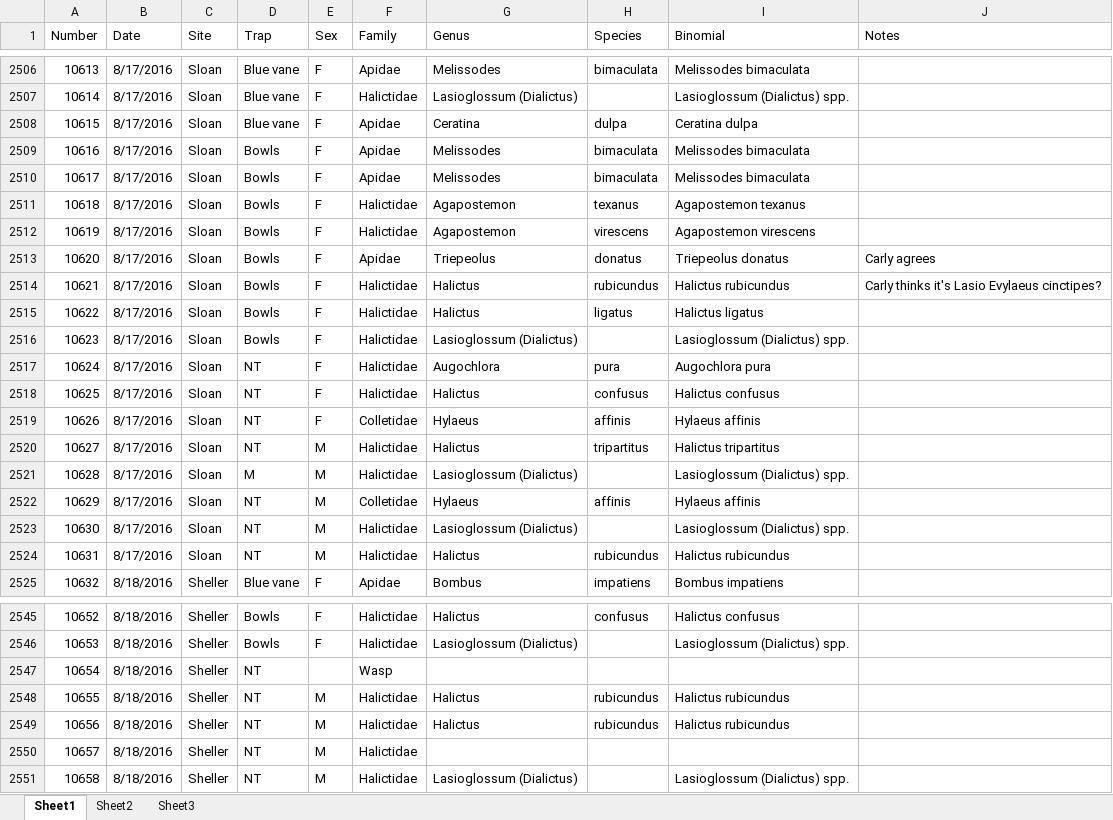
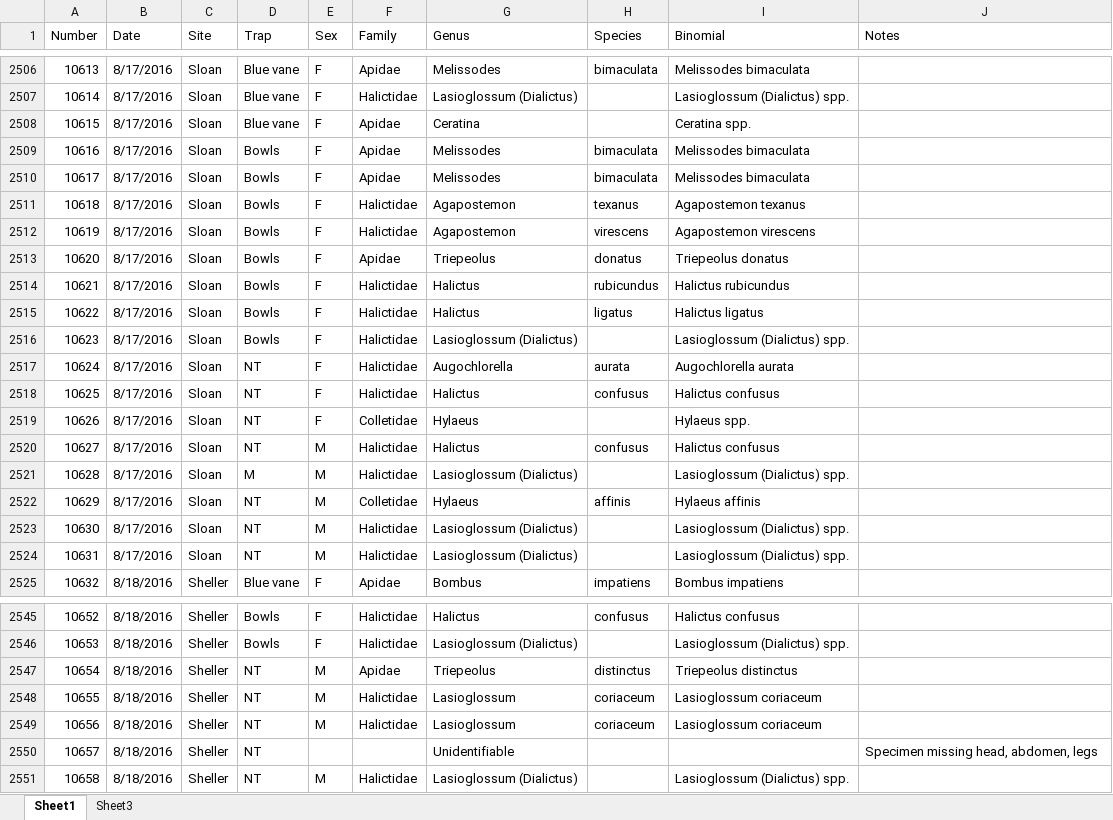
Before and after one commit to morganmackert/mmackert, an Excel workbook: Data/bees/working/2016 Bee IDs.xlsx, sheet Sheet1, drawn as a sheet; only a part is shown, gaps mark what is left out; values as stored, in another font and other column widths than the file's, no cell formats; the diff covers the shown part only; the diff names each change by its address in the sheet, - before the commit and + after, or states it on an @@ line.

```diff
--- a/Data/bees/working/2016 Bee IDs.xlsx (sheet Sheet1)
+++ b/Data/bees/working/2016 Bee IDs.xlsx (sheet Sheet1)
-sheet tab: Sheet2
-H2508 (Species): dulpa
+H2508 (Species): (empty)
-I2508 (Binomial): Ceratina dulpa
+I2508 (Binomial): Ceratina spp.
-J2513 (Notes): Carly agrees
+J2513 (Notes): (empty)
-J2514 (Notes): Carly thinks it's Lasio Evylaeus cinctipes?
+J2514 (Notes): (empty)
-G2517 (Genus): Augochlora
+G2517 (Genus): Augochlorella
-H2517 (Species): pura
+H2517 (Species): aurata
-I2517 (Binomial): Augochlora pura
+I2517 (Binomial): Augochlorella aurata
-H2519 (Species): affinis
+H2519 (Species): (empty)
-I2519 (Binomial): Hylaeus affinis
+I2519 (Binomial): Hylaeus spp.
-H2520 (Species): tripartitus
+H2520 (Species): confusus
-I2520 (Binomial): Halictus tripartitus
+I2520 (Binomial): Halictus confusus
-G2524 (Genus): Halictus
+G2524 (Genus): Lasioglossum (Dialictus)
-H2524 (Species): rubicundus
+H2524 (Species): (empty)
-I2524 (Binomial): Halictus rubicundus
+I2524 (Binomial): Lasioglossum (Dialictus) spp.
-E2547 (Sex): (empty)
+E2547 (Sex): M
-F2547 (Family): Wasp
+F2547 (Family): Apidae
-G2547 (Genus): (empty)
+G2547 (Genus): Triepeolus
-H2547 (Species): (empty)
+H2547 (Species): distinctus
-I2547 (Binomial): (empty)
+I2547 (Binomial): Triepeolus distinctus
-G2548:G2549 (Genus): Halictus
+G2548:G2549 (Genus): Lasioglossum
-H2548:H2549 (Species): rubicundus
+H2548:H2549 (Species): coriaceum
-I2548:I2549 (Binomial): Halictus rubicundus
+I2548:I2549 (Binomial): Lasioglossum coriaceum
-E2550 (Sex): M
+E2550 (Sex): (empty)
-F2550 (Family): Halictidae
+F2550 (Family): (empty)
-G2550 (Genus): (empty)
+G2550 (Genus): Unidentifiable
-J2550 (Notes): (empty)
+J2550 (Notes): Specimen missing head, abdomen, legs
```
Also changed, not shown: 177 edited cells elsewhere in this sheet, sheet Sheet3, cell formats, 10 other files.
